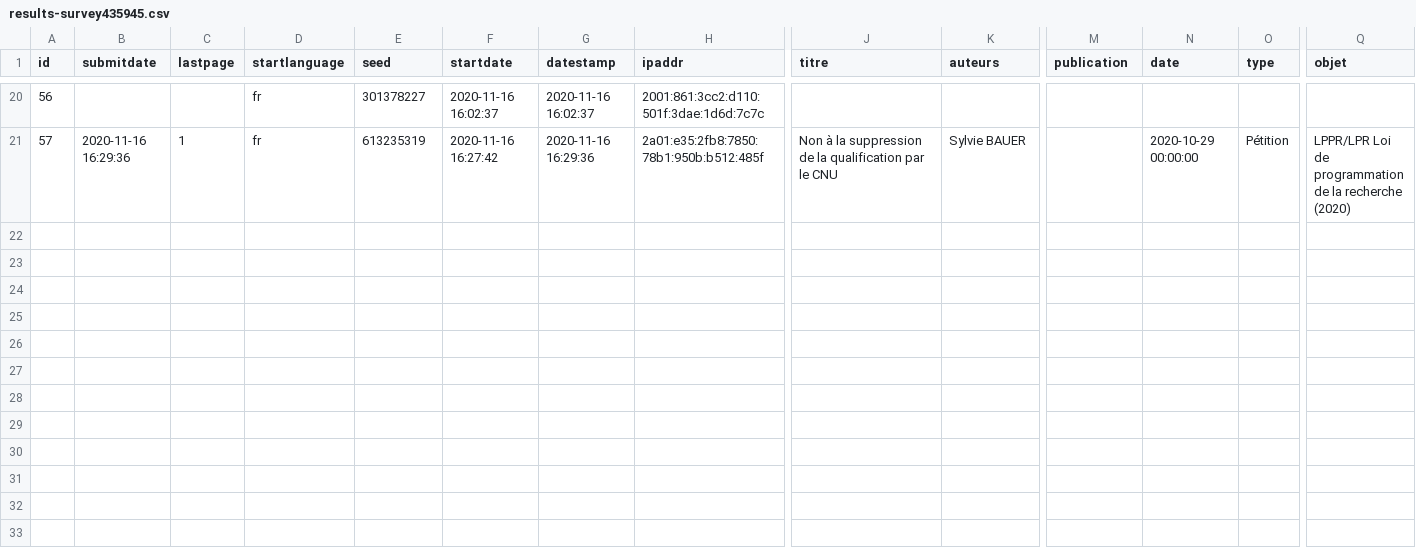
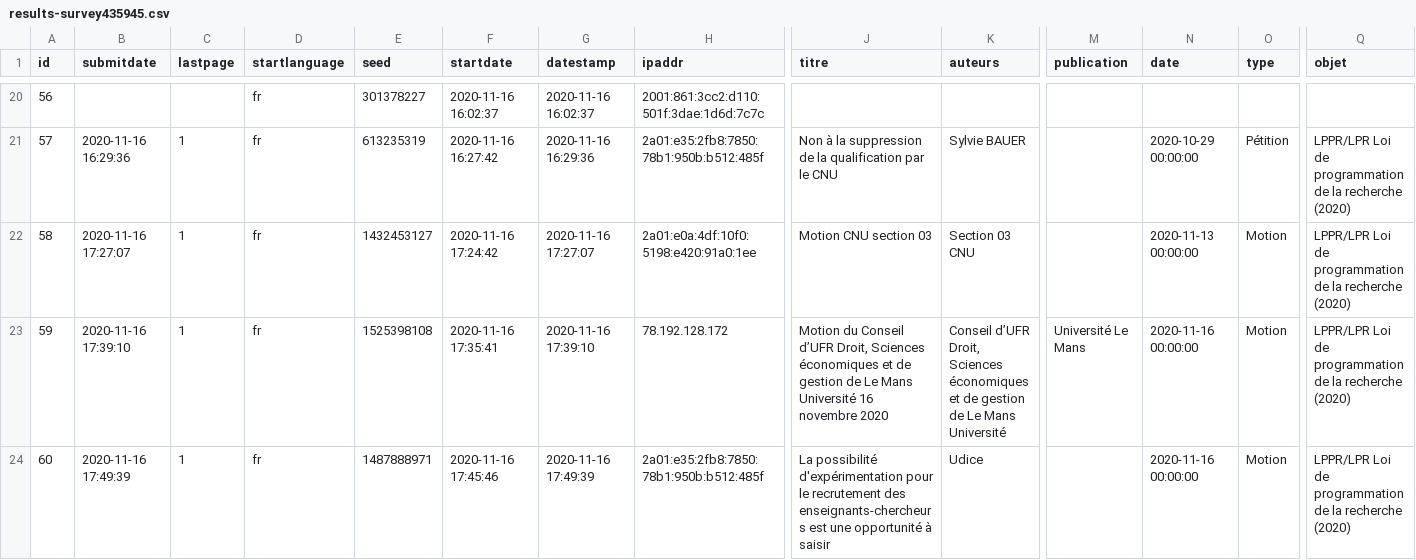
Before and after one commit to cpesr/veilleESR-tribunes, a CSV file: results-survey435945.csv, drawn as a sheet; only a part is shown, gaps mark what is left out; rows hold the shown columns only; the diff names each change by its address in the sheet, - before the commit and + after, or states it on an @@ line.

```diff
--- a/results-survey435945.csv
+++ b/results-survey435945.csv
+row 22: 58 | 2020-11-16 17:27:07 | 1 | fr | 1432453127 | 2020-11-16 17:24:42 | 2020-11-16 17:27:07 | 2a01:e0a:4df:10f0:5198:e420:91a0:1ee | Motion CNU section 03 | Section 03 CNU |  | 2020-11-13 00:00:00 | Motion | LPPR/LPR Loi de programmation de la recherche (2020)
+row 23: 59 | 2020-11-16 17:39:10 | 1 | fr | 1525398108 | 2020-11-16 17:35:41 | 2020-11-16 17:39:10 | 78.192.128.172 | Motion du Conseil d’UFR Droit, Sciences économiques et de gestion de Le Mans Université 16 novembre 2020 | Conseil d’UFR Droit, Sciences économiques et de gestion de Le Mans Université | Université Le Mans | 2020-11-16 00:00:00 | Motion | LPPR/LPR Loi de programmation de la recherche (2020)
+row 24: 60 | 2020-11-16 17:49:39 | 1 | fr | 1487888971 | 2020-11-16 17:45:46 | 2020-11-16 17:49:39 | 2a01:e35:2fb8:7850:78b1:950b:b512:485f | La possibilité d'expérimentation pour le recrutement des enseignants-chercheurs est une opportunité à saisir | Udice |  | 2020-11-16 00:00:00 | Motion | LPPR/LPR Loi de programmation de la recherche (2020)
```
Also changed, not shown: 2 other files.
